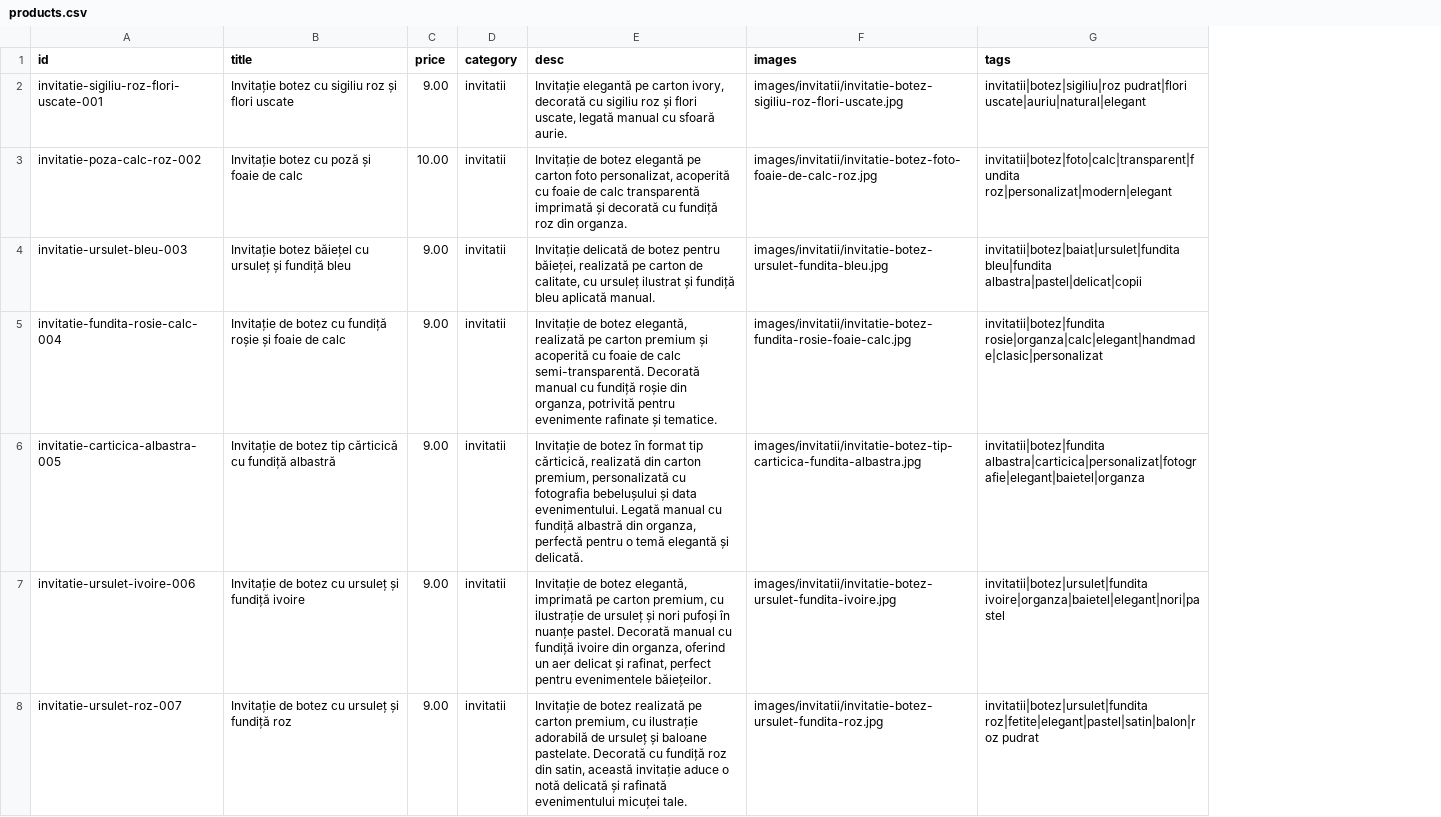
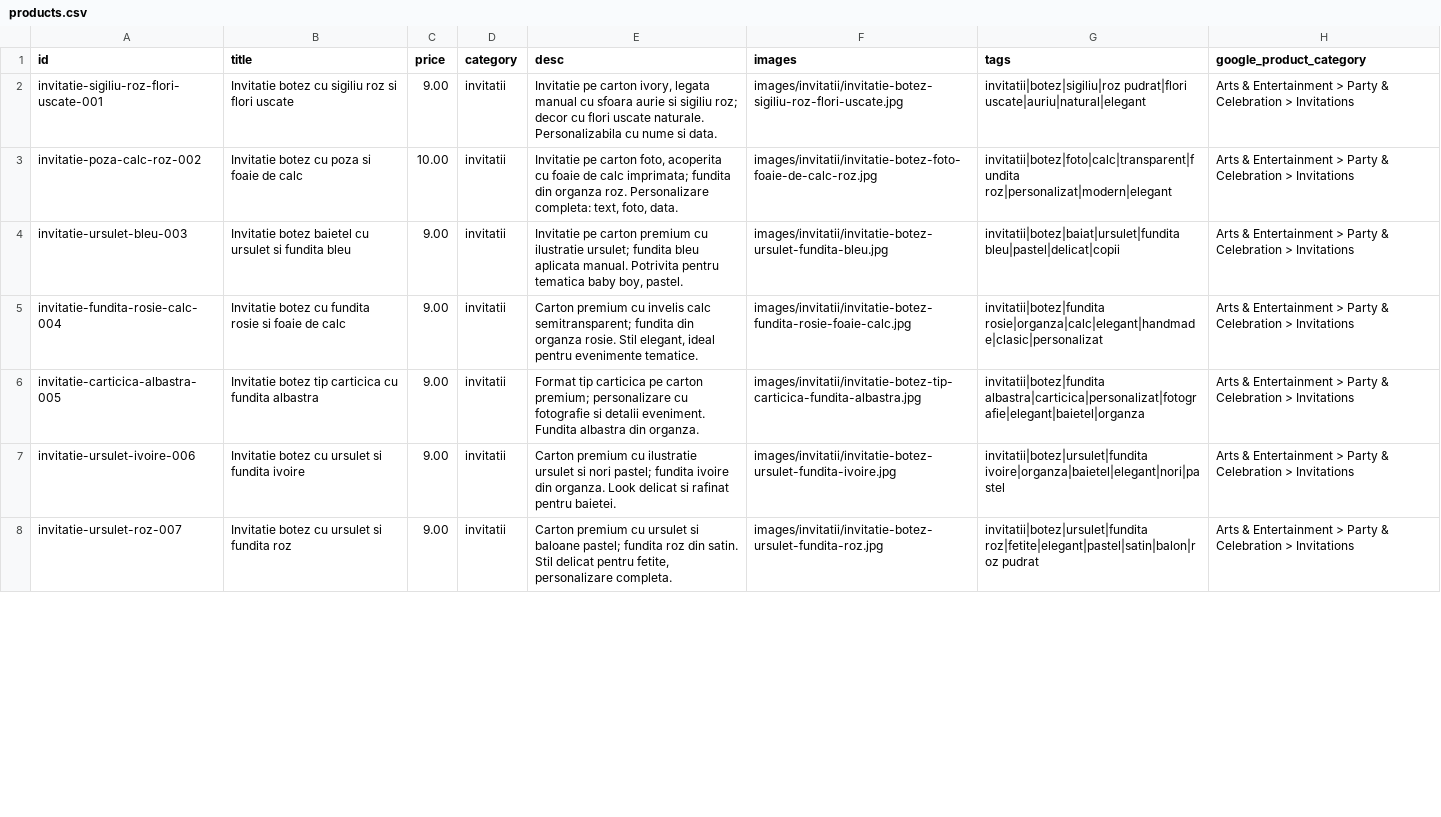
Before and after one commit to ionitadelia2-hub/boundlesscollection-site, a CSV file: content/products.csv, drawn as a sheet; only a part is shown; the diff covers the shown part only; the diff names each change by its address in the sheet, - before the commit and + after, or states it on an @@ line.

```diff
--- a/content/products.csv
+++ b/content/products.csv
+column H (google_product_category), rows 2-8: all Arts & Entertainment > Party & Celebration > Invitations
-B2 (title): Invitație botez cu sigiliu roz și flori uscate
+B2 (title): Invitatie botez cu sigiliu roz si flori uscate
-E2 (desc): Invitație elegantă pe carton ivory, decorată cu sigiliu roz și flori uscate, legată manual cu sfoară aurie.
+E2 (desc): Invitatie pe carton ivory, legata manual cu sfoara aurie si sigiliu roz; decor cu flori uscate naturale. Personalizabila cu nume si data.
-B3 (title): Invitație botez cu poză și foaie de calc
+B3 (title): Invitatie botez cu poza si foaie de calc
-E3 (desc): Invitație de botez elegantă pe carton foto personalizat, acoperită cu foaie de calc transparentă imprimată și decorată cu fundiță roz din organza.
+E3 (desc): Invitatie pe carton foto, acoperita cu foaie de calc imprimata; fundita din organza roz. Personalizare completa: text, foto, data.
-B4 (title): Invitație botez băiețel cu ursuleț și fundiță bleu
+B4 (title): Invitatie botez baietel cu ursulet si fundita bleu
-E4 (desc): Invitație delicată de botez pentru băieței, realizată pe carton de calitate, cu ursuleț ilustrat și fundiță bleu aplicată manual.
+E4 (desc): Invitatie pe carton premium cu ilustratie ursulet; fundita bleu aplicata manual. Potrivita pentru tematica baby boy, pastel.
-G4 (tags): invitatii|botez|baiat|ursulet|fundita bleu|fundita albastra|pastel|delicat|copii
+G4 (tags): invitatii|botez|baiat|ursulet|fundita bleu|pastel|delicat|copii
-B5 (title): Invitație de botez cu fundiță roșie și foaie de…
+B5 (title): Invitatie botez cu fundita rosie si foaie de…
-E5 (desc): Invitație de botez elegantă, realizată pe carton premium și acoperită cu foaie de calc semi-transparentă. Decorată manual cu fundiță roșie din organza, potrivită pentru evenimente rafinate și tematice.
+E5 (desc): Carton premium cu invelis calc semitransparent; fundita din organza rosie. Stil elegant, ideal pentru evenimente tematice.
-B6 (title): Invitație de botez tip cărticică cu fundiță albastră
+B6 (title): Invitatie botez tip carticica cu fundita albastra
-E6 (desc): Invitație de botez în format tip cărticică, realizată din carton premium, personalizată cu fotografia bebelușului și data evenimentului. Legată manual cu fundiță albastră din organza, perfectă pentru o temă elegantă și delicată.
+E6 (desc): Format tip carticica pe carton premium; personalizare cu fotografie si detalii eveniment. Fundita albastra din organza.
-B7 (title): Invitație de botez cu ursuleț și fundiță ivoire
+B7 (title): Invitatie botez cu ursulet si fundita ivoire
-E7 (desc): Invitație de botez elegantă, imprimată pe carton premium, cu ilustrație de ursuleț și nori pufoși în nuanțe pastel. Decorată manual cu fundiță ivoire din organza, oferind un aer delicat și rafinat, perfect pentru evenimentele băiețeilor.
+E7 (desc): Carton premium cu ilustratie ursulet si nori pastel; fundita ivoire din organza. Look delicat si rafinat pentru baietei.
-B8 (title): Invitație de botez cu ursuleț și fundiță roz
+B8 (title): Invitatie botez cu ursulet si fundita roz
-E8 (desc): Invitație de botez realizată pe carton premium, cu ilustrație adorabilă de ursuleț și baloane pastelate. Decorată cu fundiță roz din satin, această invitație aduce o notă delicată și rafinată evenimentului micuței tale.
+E8 (desc): Carton premium cu ursulet si baloane pastel; fundita roz din satin. Stil delicat pentru fetite, personalizare completa.
```
Also changed, not shown: 52 edited cells elsewhere in this file, public/content/products.csv, public/feeds/products-merchant.csv, 29 other files.
